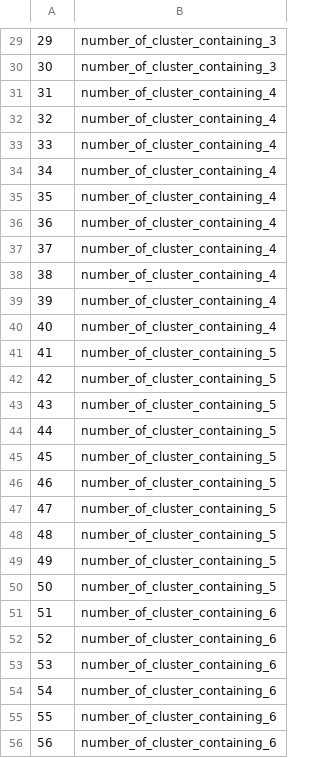
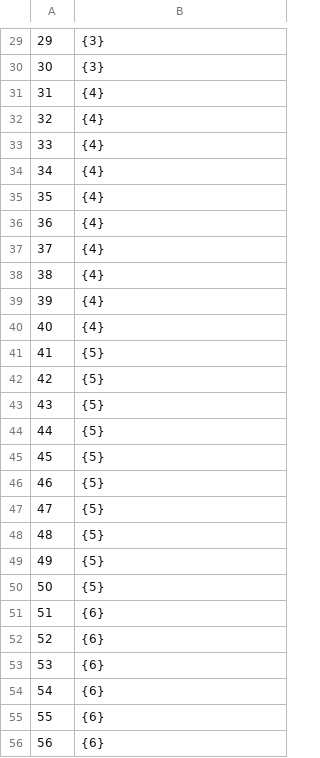
Before and after one commit to Peter-worm/SNARS-competition, a CSV file: RoguskiRobak/D2-UNC.csv, drawn as a sheet; only a part is shown, gaps mark what is left out; the diff covers the shown part only.

```diff
--- a/RoguskiRobak/D2-UNC.csv
+++ b/RoguskiRobak/D2-UNC.csv
@@ -29,28 +29,28 @@
-29,number_of_cluster_containing_3
-30,number_of_cluster_containing_3
-31,number_of_cluster_containing_4
-32,number_of_cluster_containing_4
-33,number_of_cluster_containing_4
-34,number_of_cluster_containing_4
-35,number_of_cluster_containing_4
-36,number_of_cluster_containing_4
-37,number_of_cluster_containing_4
-38,number_of_cluster_containing_4
-39,number_of_cluster_containing_4
-40,number_of_cluster_containing_4
-41,number_of_cluster_containing_5
-42,number_of_cluster_containing_5
-43,number_of_cluster_containing_5
-44,number_of_cluster_containing_5
-45,number_of_cluster_containing_5
-46,number_of_cluster_containing_5
-47,number_of_cluster_containing_5
-48,number_of_cluster_containing_5
-49,number_of_cluster_containing_5
-50,number_of_cluster_containing_5
-51,number_of_cluster_containing_6
-52,number_of_cluster_containing_6
-53,number_of_cluster_containing_6
-54,number_of_cluster_containing_6
-55,number_of_cluster_containing_6
-56,number_of_cluster_containing_6
+29,{3}
+30,{3}
+31,{4}
+32,{4}
+33,{4}
+34,{4}
+35,{4}
+36,{4}
+37,{4}
+38,{4}
+39,{4}
+40,{4}
+41,{5}
+42,{5}
+43,{5}
+44,{5}
+45,{5}
+46,{5}
+47,{5}
+48,{5}
+49,{5}
+50,{5}
+51,{6}
+52,{6}
+53,{6}
+54,{6}
+55,{6}
+56,{6}
```
Also changed, not shown: 122 edited cells elsewhere in this file, RoguskiRobak/D1-K=2.csv, RoguskiRobak/D1-UNC.csv, 6 other files.
